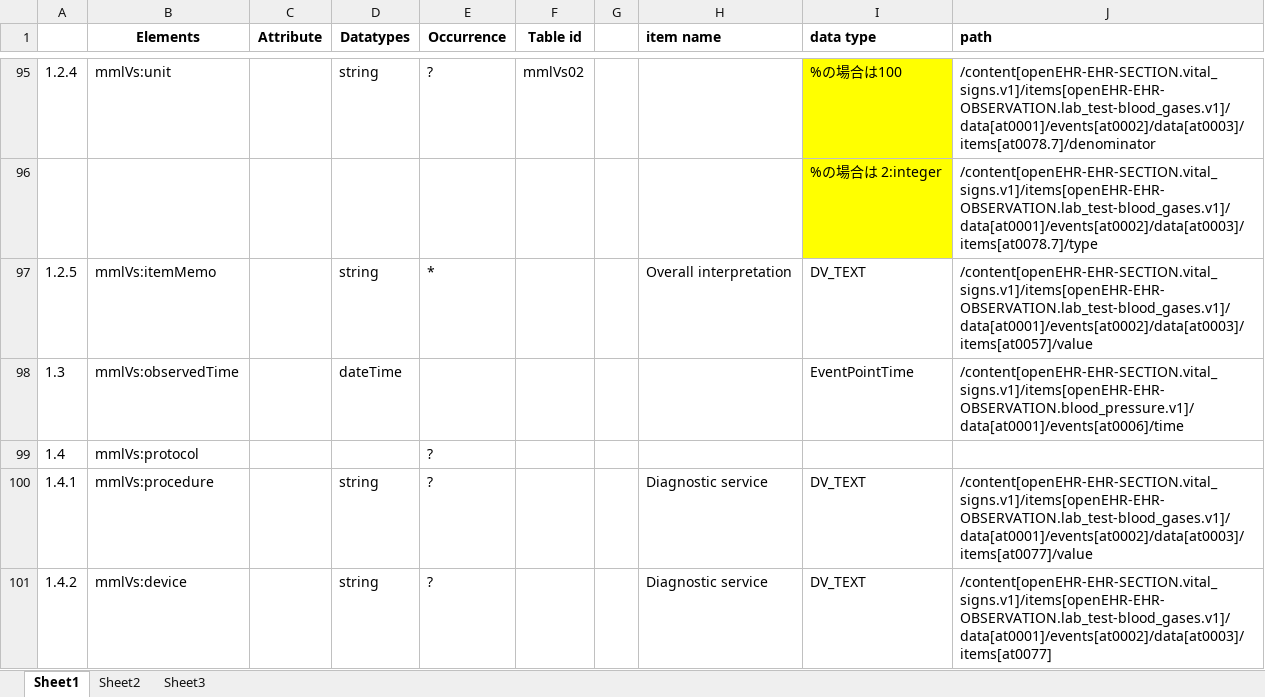
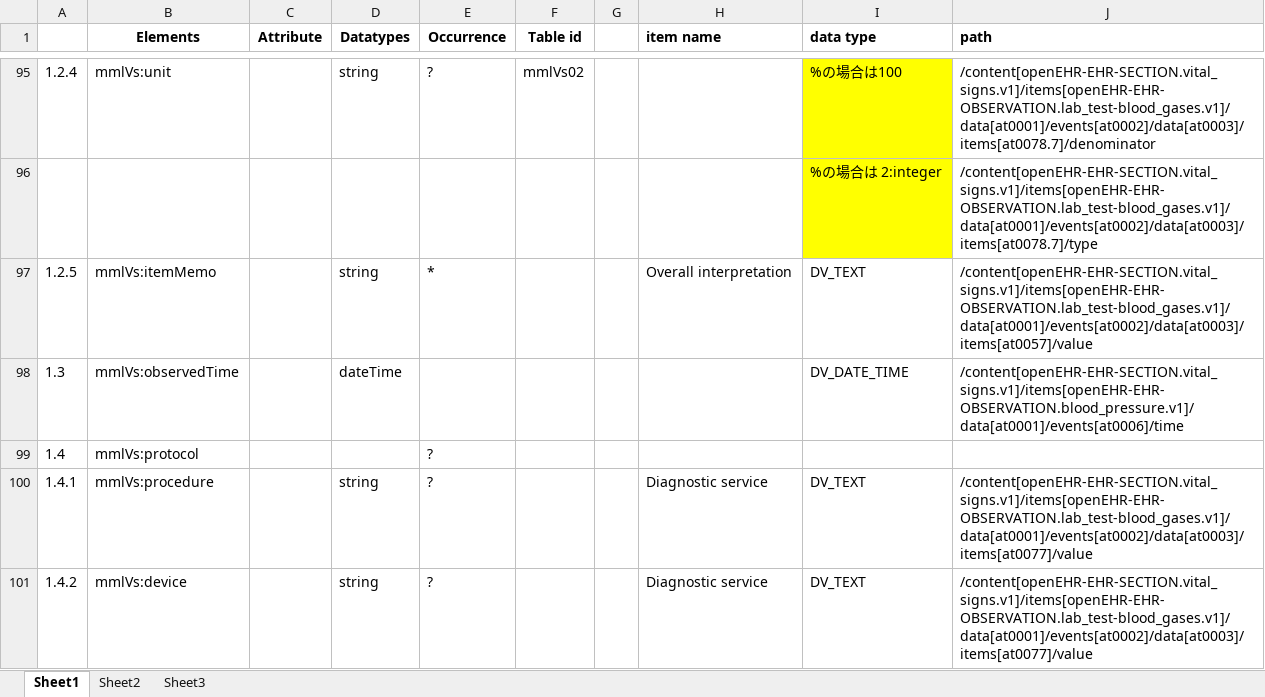
Before and after one commit to skoba/mml, an Excel workbook: mapping/mml4_vital_sign.xlsx, sheet Sheet1, drawn as a sheet; only a part is shown, gaps mark what is left out; values as stored, in another font and other column widths than the file's, no borders; the diff covers the shown part only; the diff names each change by its address in the sheet, - before the commit and + after, or states it on an @@ line.

```diff
--- a/mapping/mml4_vital_sign.xlsx (sheet Sheet1)
+++ b/mapping/mml4_vital_sign.xlsx (sheet Sheet1)
-I98 (data type): EventPointTime
+I98 (data type): DV_DATE_TIME
-J101 (path): /content[openEHR-EHR-SECTION.vital_signs.v1]/items[openEHR-EHR-OBSERVATION.lab_test-blood_gases.v1]/data[at0001]/events[at0002]/data[at0003]/items[at0077]
+J101 (path): /content[openEHR-EHR-SECTION.vital_signs.v1]/items[openEHR-EHR-OBSERVATION.lab_test-blood_gases.v1]/data[at0001]/events[at0002]/data[at0003]/items[at0077]/value
```
Also changed, not shown: 29 edited cells elsewhere in this sheet, doc/MML4/MML40コード.xlsx, mapping/mml4_flowsheet.xlsx, 7 other files.
